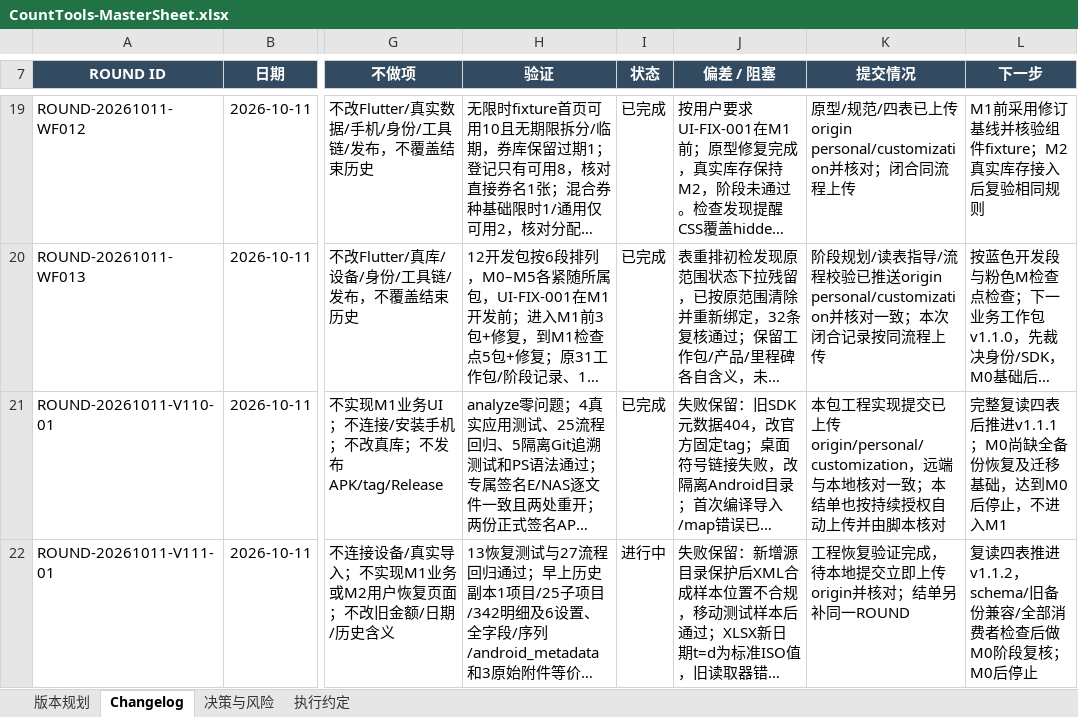
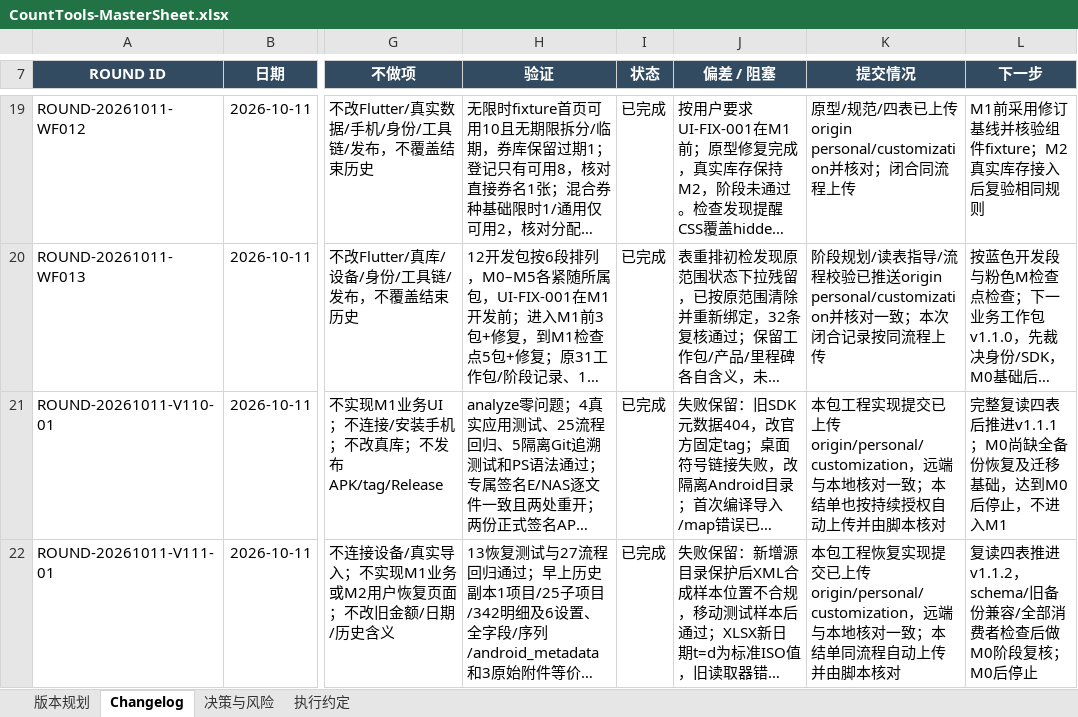
Before and after one commit to Seniorious66/count_tools, an Excel workbook: outputs/workflow-20261011/CountTools-MasterSheet.xlsx, sheet Changelog, drawn as a sheet; only a part is shown, gaps mark what is left out; long unchanged cells end in …; values as stored, in another font and other column widths than the file's, no borders; the diff names each change by its address in the sheet, - before the commit and + after, or states it on an @@ line.

Commit message:
docs: close verified complete recovery work package

```diff
--- a/outputs/workflow-20261011/CountTools-MasterSheet.xlsx (sheet Changelog)
+++ b/outputs/workflow-20261011/CountTools-MasterSheet.xlsx (sheet Changelog)
-I22 (状态): 进行中
+I22 (状态): 已完成
-K22 (提交情况): 工程恢复验证完成，待本地提交立即上传origin并核对；结单另补同一ROUND
+K22 (提交情况): 本包工程恢复实现提交已上传origin/personal/customization，远端与本地核对一致；本结单同流程自动上传并由脚本核对
```
